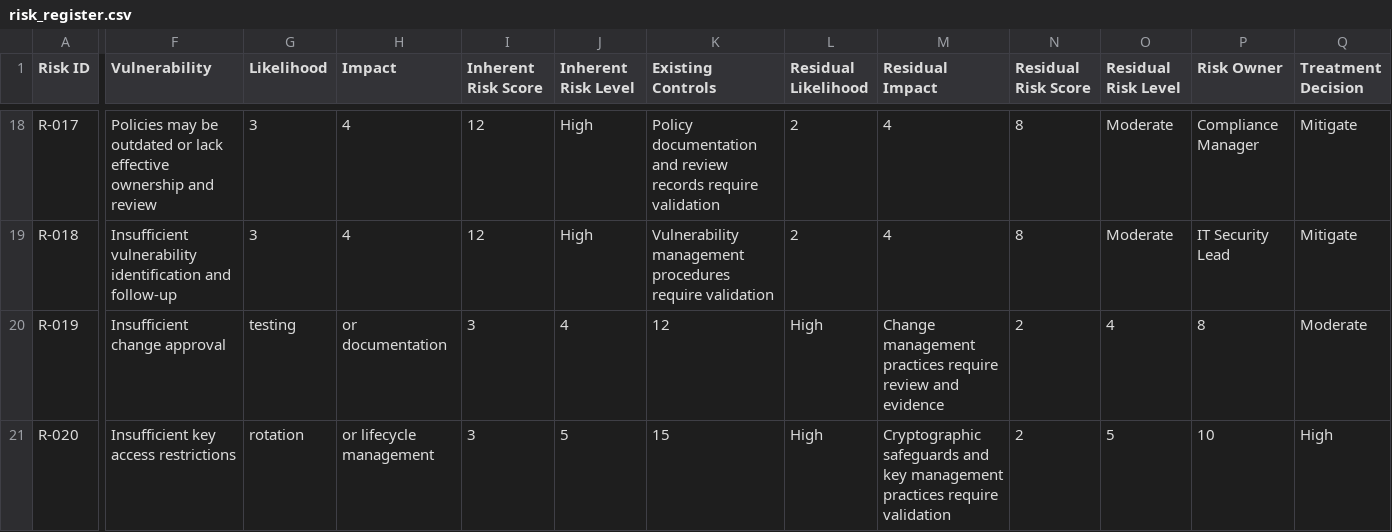
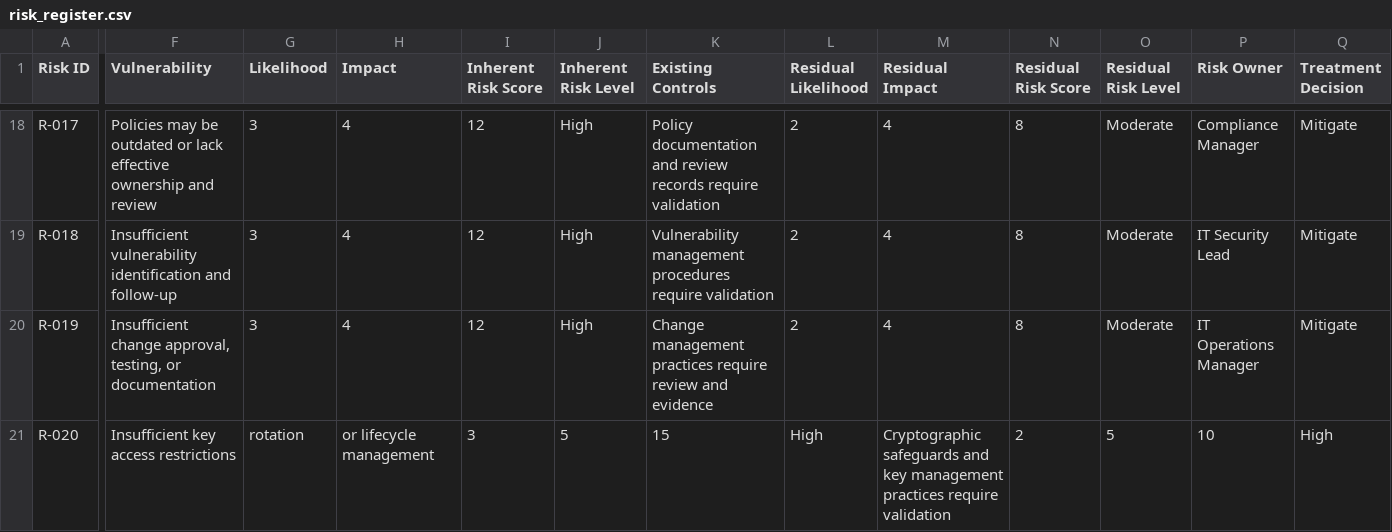
Before and after one commit to AttahMelford/ISO-IEC-27001-compliance-gap-assessment, a CSV file: assessment/risk_register.csv, drawn as a sheet; only a part is shown, gaps mark what is left out; the diff covers the shown part only; the diff names each change by its address in the sheet, - before the commit and + after, or states it on an @@ line.

Commit message:
Update risk_register.csv

```diff
--- a/assessment/risk_register.csv
+++ b/assessment/risk_register.csv
-F20 (Vulnerability): Insufficient change approval
+F20 (Vulnerability): Insufficient change approval, testing, or documentation
-G20 (Likelihood): testing
+G20 (Likelihood): 3
-H20 (Impact): or documentation
+H20 (Impact): 4
-I20 (Inherent Risk Score): 3
+I20 (Inherent Risk Score): 12
-J20 (Inherent Risk Level): 4
+J20 (Inherent Risk Level): High
-K20 (Existing Controls): 12
+K20 (Existing Controls): Change management practices require review and evidence
-L20 (Residual Likelihood): High
+L20 (Residual Likelihood): 2
-M20 (Residual Impact): Change management practices require review and evidence
+M20 (Residual Impact): 4
-N20 (Residual Risk Score): 2
+N20 (Residual Risk Score): 8
-O20 (Residual Risk Level): 4
+O20 (Residual Risk Level): Moderate
-P20 (Risk Owner): 8
+P20 (Risk Owner): IT Operations Manager
-Q20 (Treatment Decision): Moderate
+Q20 (Treatment Decision): Mitigate
```
Also changed, not shown: 4 edited cells elsewhere in this file.
